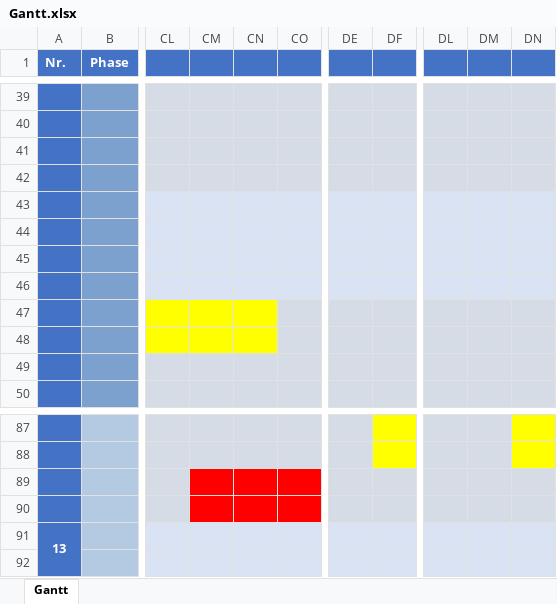
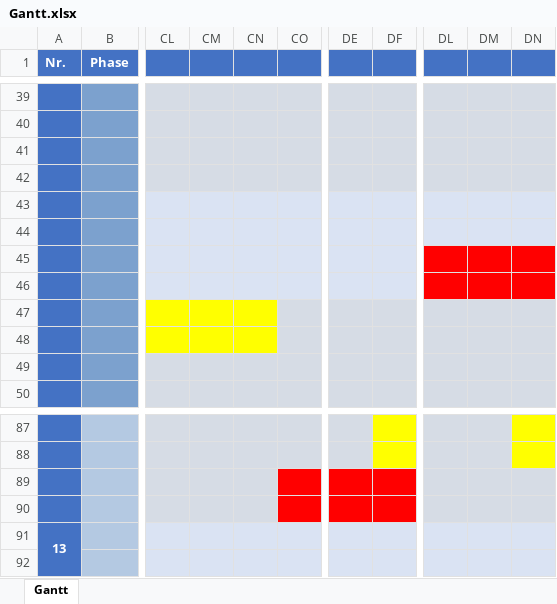
Before and after one commit to BR-0309/Resonance-Web, an Excel workbook: documentation/Gantt.xlsx, sheet Gantt, drawn as a sheet; only a part is shown, gaps mark what is left out; values as stored, in another font and other column widths than the file's, no borders; the diff covers the shown part only; the diff names each change by its address in the sheet, - before the commit and + after, or states it on an @@ line.

```diff
--- a/documentation/Gantt.xlsx (sheet Gantt)
+++ b/documentation/Gantt.xlsx (sheet Gantt)
-DL45:DN46 fill: #DAE3F3
+DL45:DN46 fill: #FF0000
-CM89:CN90 fill: #FF0000
+CM89:CN90 fill: #D6DCE5
-DE89:DF90 fill: #D6DCE5
+DE89:DF90 fill: #FF0000
```
Also changed, not shown: 1 edited cell and cell formats elsewhere in this sheet, 2 other files.
